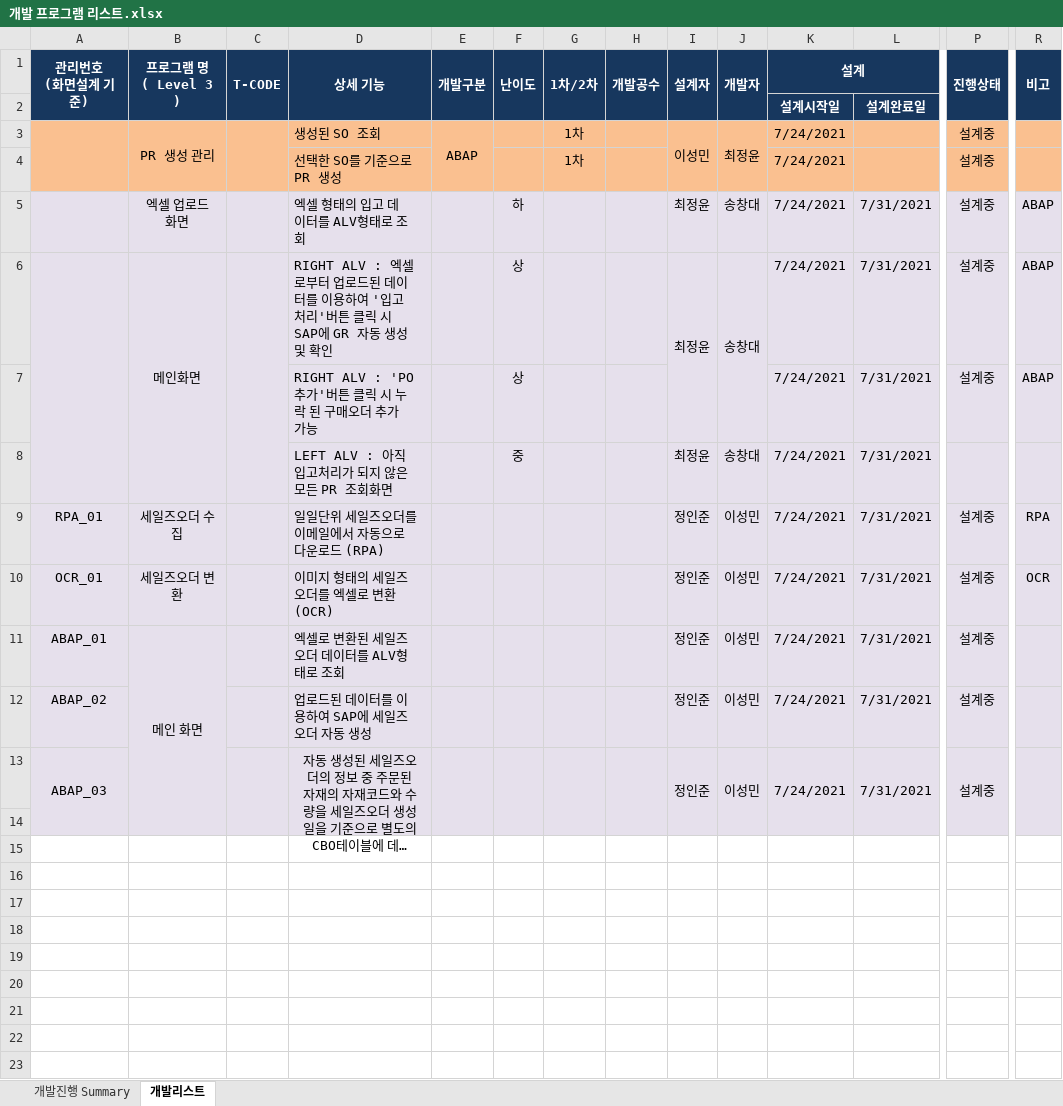
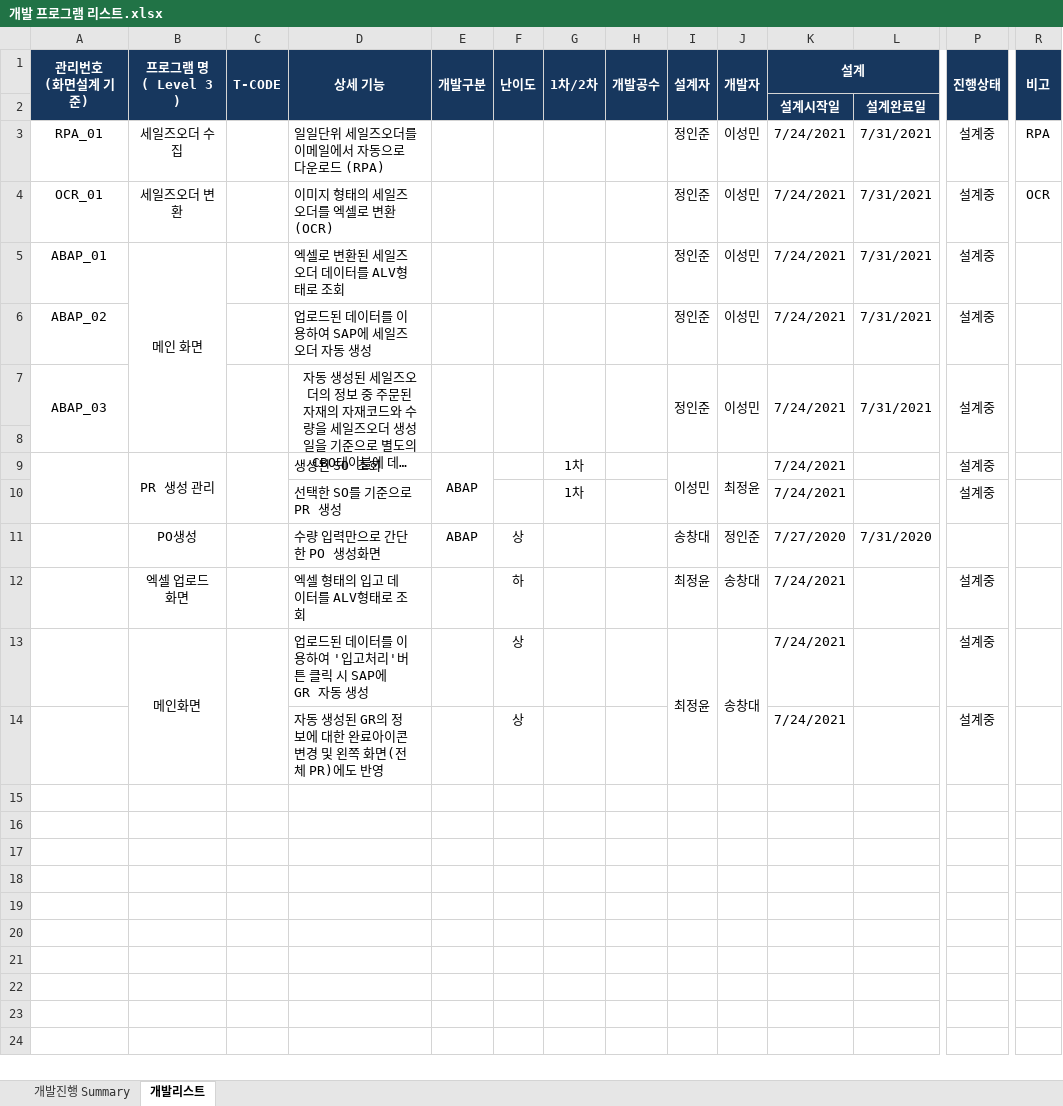
Before and after one commit to naniboy0923/SAP_Project, an Excel workbook: Document/개발 프로그램 리스트.xlsx, sheet 개발리스트, drawn as a sheet; only a part is shown, gaps mark what is left out; the shorter side is filled out with more unchanged rows; long unchanged cells end in …; values as stored, in another font and other column widths than the file's, no borders; removed rows and columns are numbered as before the commit, all else as after; rows hold the shown columns only; the diff covers the shown part only; the diff names each change by its address in the sheet, - before the commit and + after, or states it on an @@ line.

Commit message:
Add files via upload

```diff
--- a/Document/개발 프로그램 리스트.xlsx (sheet 개발리스트)
+++ b/Document/개발 프로그램 리스트.xlsx (sheet 개발리스트)
-row 3:  | PR 생성 관리 |  | 생성된 SO 조회 | ABAP |  | 1차 |  | 이성민 | 최정윤 | 7/24/2021 |  | 설계중
-row 4:  |  |  | 선택한 SO를 기준으로 PR 생성 |  |  | 1차 |  |  |  | 7/24/2021 |  | 설계중
-row 5:  | 엑셀 업로드 화면 |  | 엑셀 형태의 입고 데이터를 ALV형태로 조회 |  | 하 |  |  | 최정윤 | 송창대 | 7/24/2021 | 7/31/2021 | 설계중 | ABAP
-row 6:  | 메인화면 |  | RIGHT ALV : 엑셀로부터 업로드된 데이터를 이용하여 '입고처리'버튼 클릭 시 SAP에 GR 자동 생성 및 확인 |  | 상 |  |  | 최정윤 | 송창대 | 7/24/2021 | 7/31/2021 | 설계중 | ABAP
-row 7:  |  |  | RIGHT ALV : 'PO추가'버튼 클릭 시 누락 된 구매오더 추가 가능 |  | 상 |  |  |  |  | 7/24/2021 | 7/31/2021 | 설계중 | ABAP
-row 8:  |  |  | LEFT ALV : 아직 입고처리가 되지 않은 모든 PR 조회화면 |  | 중 |  |  | 최정윤 | 송창대 | 7/24/2021 | 7/31/2021
-A3:R8 fill: #E6E0EC
+A3:R8 fill: none
-row 15: (empty)
-row 16: (empty)
-row 17: (empty)
-row 18: (empty)
-row 19: (empty)
-row 20: (empty)
+row 9:  | PR 생성 관리 |  | 생성된 SO 조회 | ABAP |  | 1차 |  | 이성민 | 최정윤 | 7/24/2021 |  | 설계중
+row 10:  |  |  | 선택한 SO를 기준으로 PR 생성 |  |  | 1차 |  |  |  | 7/24/2021 |  | 설계중
+row 11:  | PO생성 |  | 수량 입력만으로 간단한 PO 생성화면 | ABAP | 상 |  |  | 송창대 | 정인준 | 7/27/2020 | 7/31/2020
+row 12:  | 엑셀 업로드 화면 |  | 엑셀 형태의 입고 데이터를 ALV형태로 조회 |  | 하 |  |  | 최정윤 | 송창대 | 7/24/2021 |  | 설계중
+row 13:  | 메인화면 |  | 업로드된 데이터를 이용하여 '입고처리'버튼 클릭 시 SAP에 GR 자동 생성 |  | 상 |  |  | 최정윤 | 송창대 | 7/24/2021 |  | 설계중
+row 14:  |  |  | 자동 생성된 GR의 정보에 대한 완료아이콘 변경 및 왼쪽 화면(전체 PR)에도 반영 |  | 상 |  |  |  |  | 7/24/2021 |  | 설계중
```
Also changed, not shown: cell formats elsewhere in this sheet, sheet 개발진행 Summary, formulas that keep their value.
